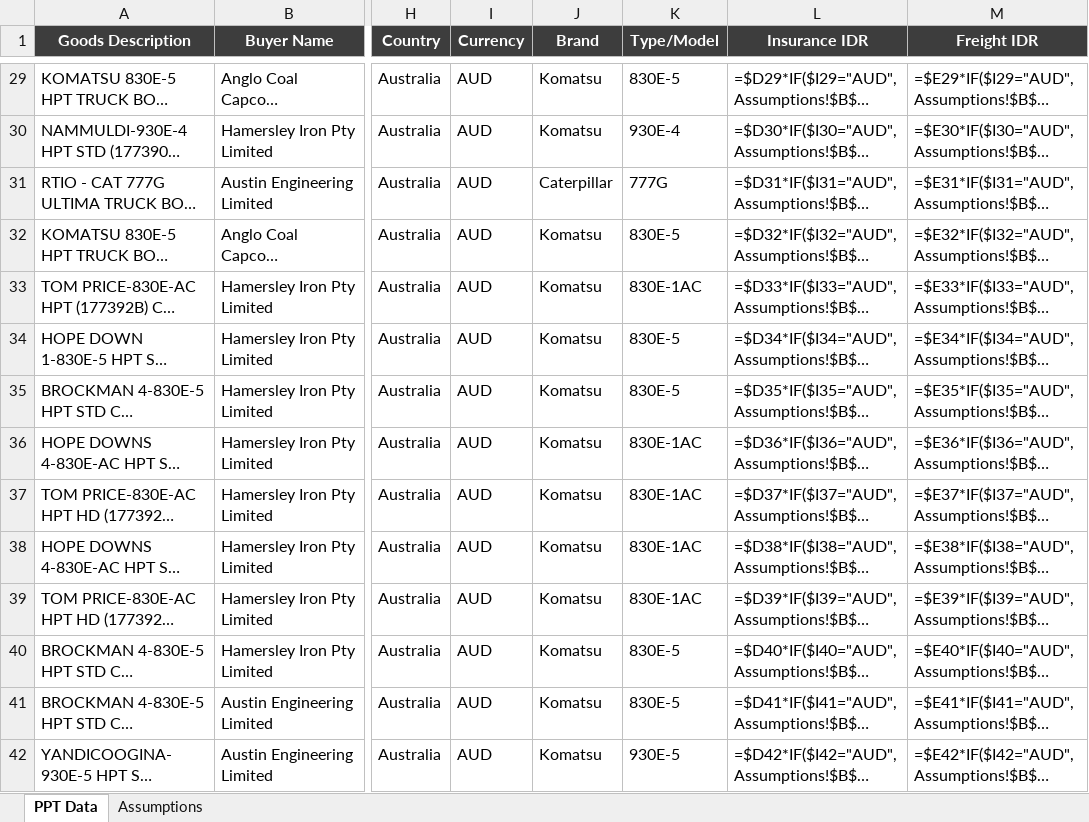
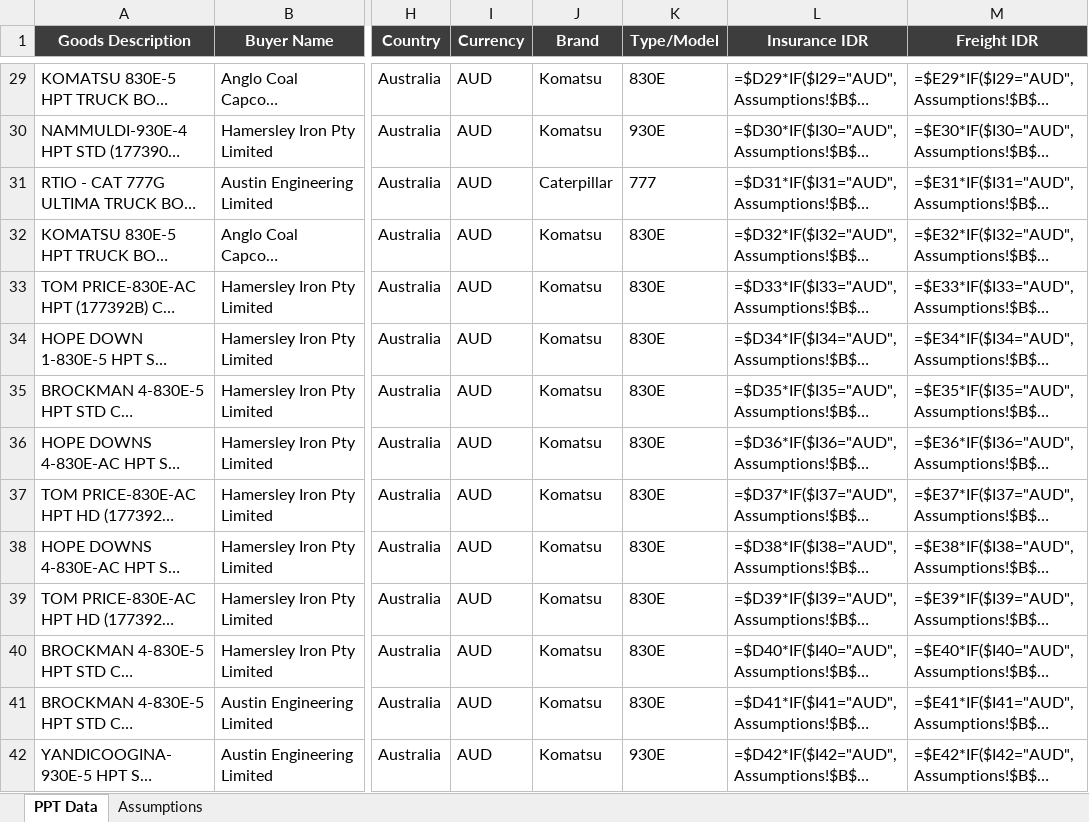
Before and after one commit to Godson7777/Overseas, an Excel workbook: PPT_Freight_Insurance_FOB.xlsx, sheet PPT Data, drawn as a sheet; only a part is shown, gaps mark what is left out; long unchanged cells end in …; values as stored, in another font and other column widths than the file's, no borders; formulas without a stored value are shown as written; the diff covers the shown part only; the diff names each change by its address in the sheet, - before the commit and + after, or states it on an @@ line.

```diff
--- a/PPT_Freight_Insurance_FOB.xlsx (sheet PPT Data)
+++ b/PPT_Freight_Insurance_FOB.xlsx (sheet PPT Data)
-K29 (Type/Model): 830E-5
+K29 (Type/Model): 830E
-K30 (Type/Model): 930E-4
+K30 (Type/Model): 930E
-K31 (Type/Model): 777G
+K31 (Type/Model): 777
-K32 (Type/Model): 830E-5
+K32 (Type/Model): 830E
-K33 (Type/Model): 830E-1AC
+K33 (Type/Model): 830E
-K34:K35 (Type/Model): 830E-5
+K34:K35 (Type/Model): 830E
-K36:K39 (Type/Model): 830E-1AC
+K36:K39 (Type/Model): 830E
-K40:K41 (Type/Model): 830E-5
+K40:K41 (Type/Model): 830E
-K42 (Type/Model): 930E-5
+K42 (Type/Model): 930E
```
Also changed, not shown: 101 edited cells elsewhere in this sheet.
